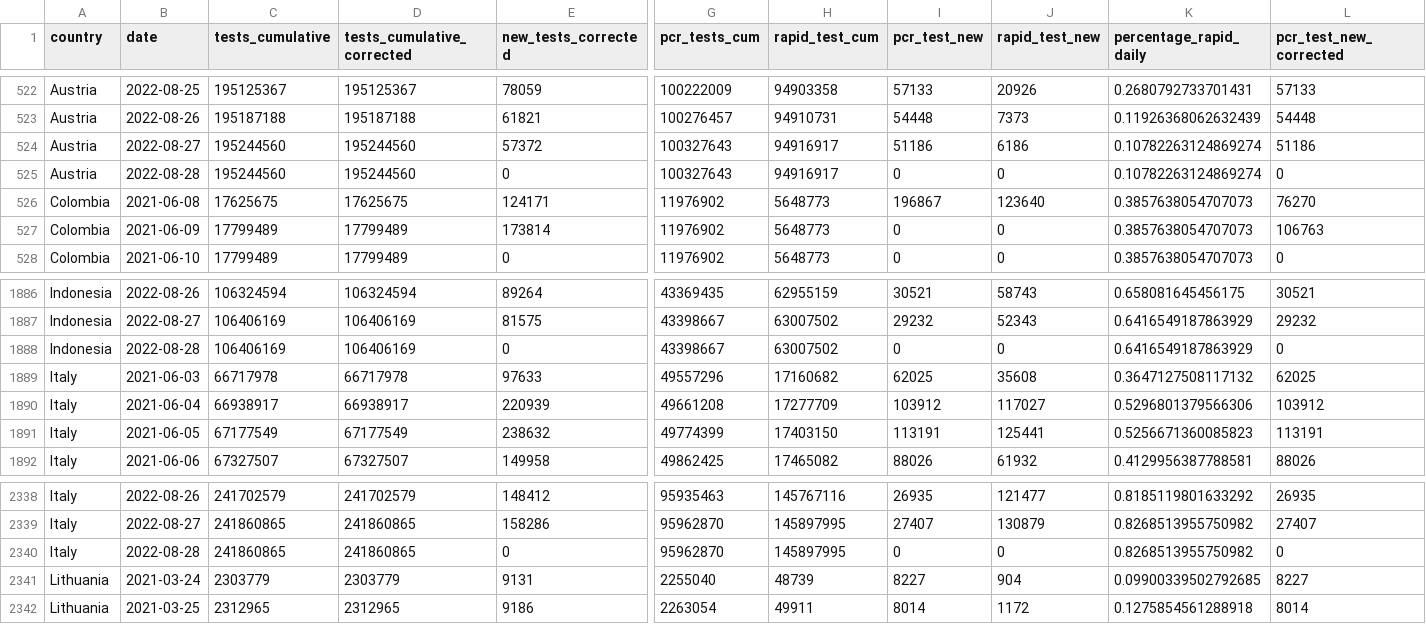
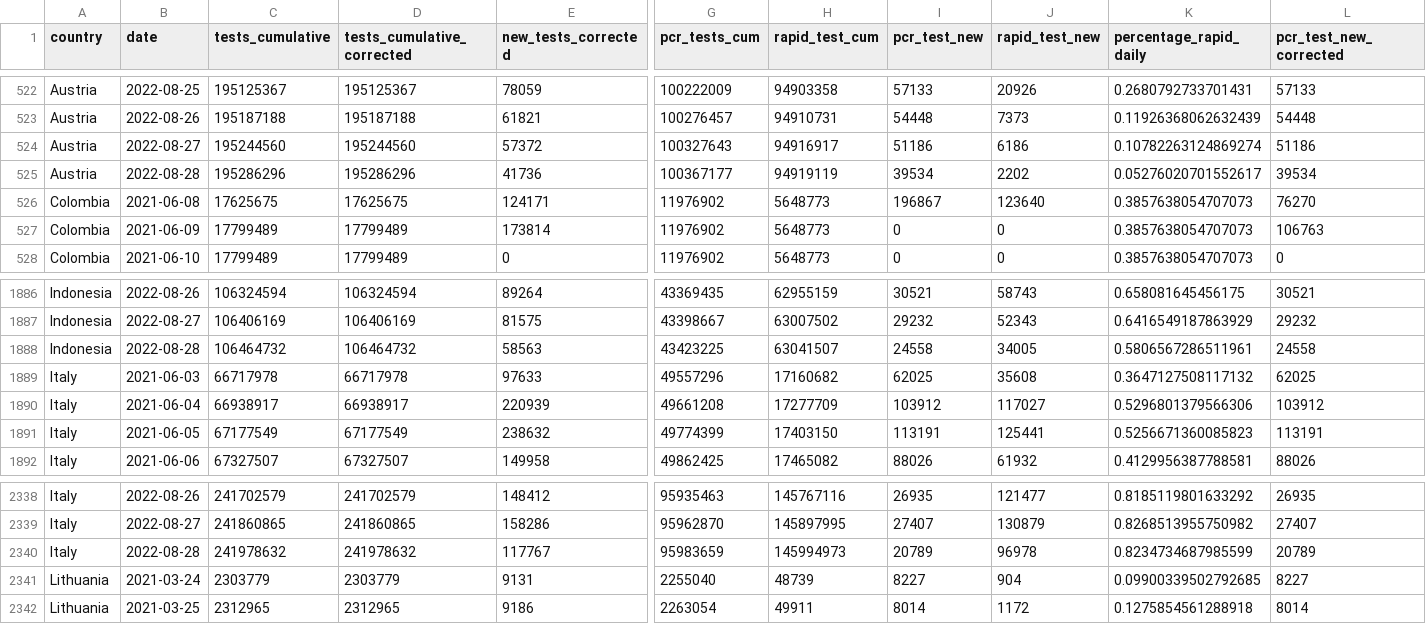
Before and after one commit to finddx/FINDCov19Tracker, a CSV file: reference/segregated_tests.csv, drawn as a sheet; only a part is shown, gaps mark what is left out; the diff covers the shown part only; the diff names each change by its address in the sheet, - before the commit and + after, or states it on an @@ line.

```diff
--- a/reference/segregated_tests.csv
+++ b/reference/segregated_tests.csv
-C525 (tests_cumulative): 195244560
+C525 (tests_cumulative): 195286296
-D525 (tests_cumulative_corrected): 195244560
+D525 (tests_cumulative_corrected): 195286296
-E525 (new_tests_corrected): 0
+E525 (new_tests_corrected): 41736
-G525 (pcr_tests_cum): 100327643
+G525 (pcr_tests_cum): 100367177
-H525 (rapid_test_cum): 94916917
+H525 (rapid_test_cum): 94919119
-I525 (pcr_test_new): 0
+I525 (pcr_test_new): 39534
-J525 (rapid_test_new): 0
+J525 (rapid_test_new): 2202
-K525 (percentage_rapid_daily): 0.10782263124869274
+K525 (percentage_rapid_daily): 0.05276020701552617
-L525 (pcr_test_new_corrected): 0
+L525 (pcr_test_new_corrected): 39534
-C1888 (tests_cumulative): 106406169
+C1888 (tests_cumulative): 106464732
-D1888 (tests_cumulative_corrected): 106406169
+D1888 (tests_cumulative_corrected): 106464732
-E1888 (new_tests_corrected): 0
+E1888 (new_tests_corrected): 58563
-G1888 (pcr_tests_cum): 43398667
+G1888 (pcr_tests_cum): 43423225
-H1888 (rapid_test_cum): 63007502
+H1888 (rapid_test_cum): 63041507
-I1888 (pcr_test_new): 0
+I1888 (pcr_test_new): 24558
-J1888 (rapid_test_new): 0
+J1888 (rapid_test_new): 34005
-K1888 (percentage_rapid_daily): 0.6416549187863929
+K1888 (percentage_rapid_daily): 0.5806567286511961
-L1888 (pcr_test_new_corrected): 0
+L1888 (pcr_test_new_corrected): 24558
-C2340 (tests_cumulative): 241860865
+C2340 (tests_cumulative): 241978632
-D2340 (tests_cumulative_corrected): 241860865
+D2340 (tests_cumulative_corrected): 241978632
-E2340 (new_tests_corrected): 0
+E2340 (new_tests_corrected): 117767
-G2340 (pcr_tests_cum): 95962870
+G2340 (pcr_tests_cum): 95983659
-H2340 (rapid_test_cum): 145897995
+H2340 (rapid_test_cum): 145994973
-I2340 (pcr_test_new): 0
+I2340 (pcr_test_new): 20789
-J2340 (rapid_test_new): 0
+J2340 (rapid_test_new): 96978
-K2340 (percentage_rapid_daily): 0.8268513955750982
+K2340 (percentage_rapid_daily): 0.8234734687985599
-L2340 (pcr_test_new_corrected): 0
+L2340 (pcr_test_new_corrected): 20789
```
Also changed, not shown: 21 edited cells elsewhere in this file, 3 other files.
